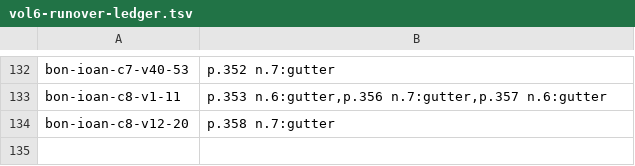
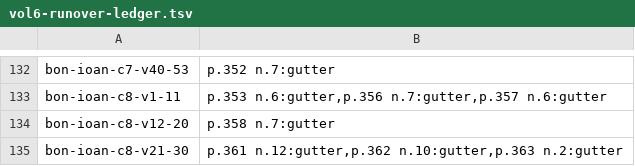
Before and after one commit to wilsonpruitt/bonaventure-sentences, a TSV file: manual-review/vol6-runover-ledger.tsv, drawn as a sheet; only a part is shown, gaps mark what is left out; the diff names each change by its address in the sheet, - before the commit and + after, or states it on an @@ line.

```diff
--- a/manual-review/vol6-runover-ledger.tsv
+++ b/manual-review/vol6-runover-ledger.tsv
+row 135: bon-ioan-c8-v21-30 | p.361 n.12:gutter,p.362 n.10:gutter,p.363 n.2:gutter
```
Also changed, not shown: 4 other files.
